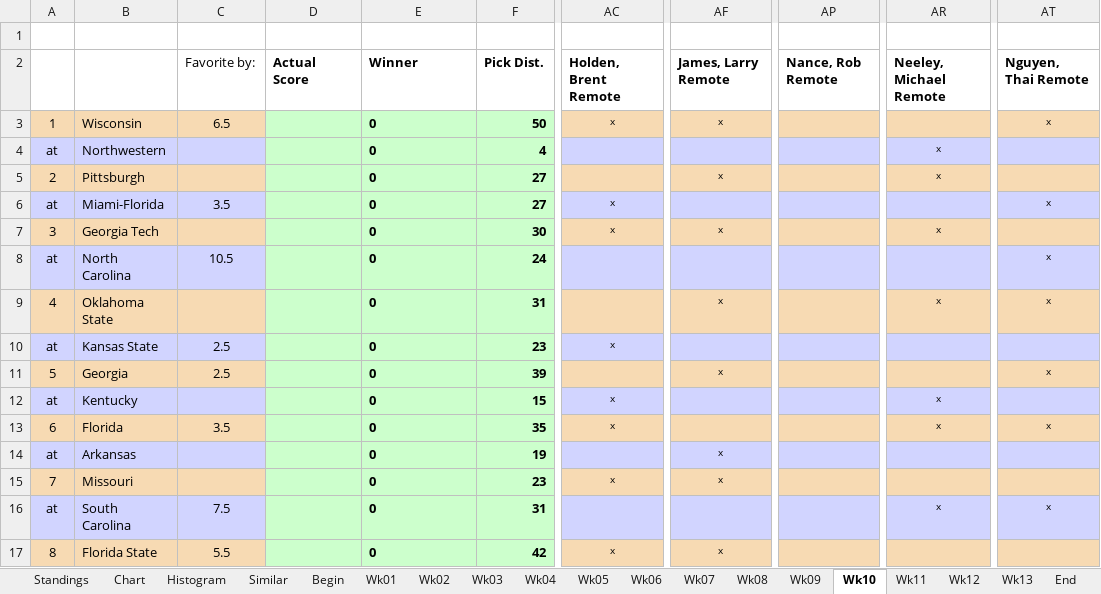
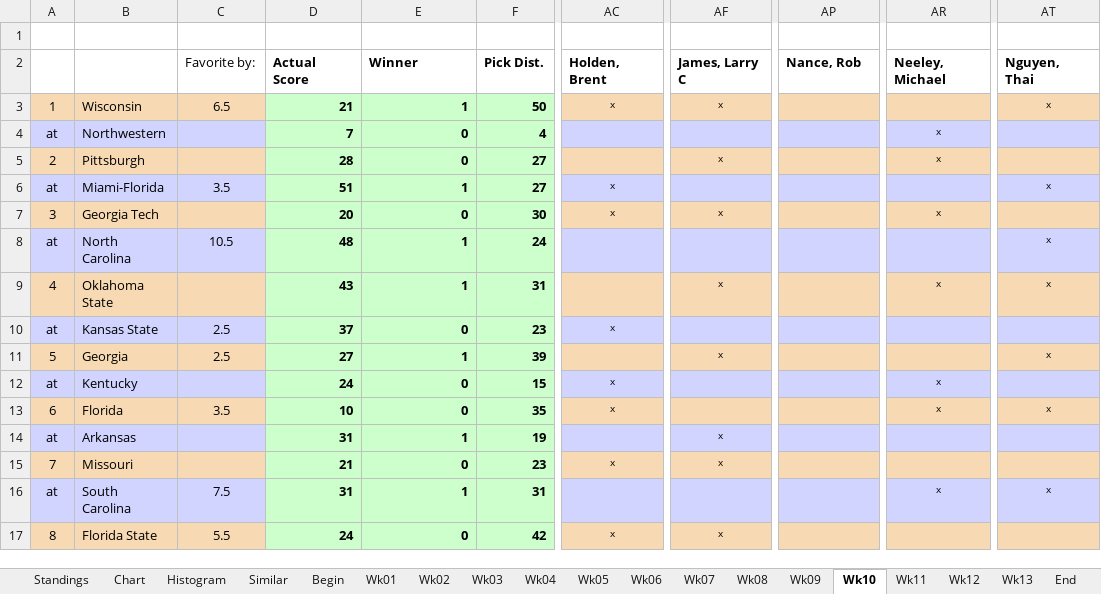
Before and after one commit to blreams/collegefootballpick10, an Excel workbook: excel_history/data/pool_2016_standings.xlsm, sheet Wk10, drawn as a sheet; only a part is shown, gaps mark what is left out; values as stored, in another font and other column widths than the file's, no borders; charts and pictures and conditional formats not drawn; the diff covers the shown part only; the diff names each change by its address in the sheet, - before the commit and + after, or states it on an @@ line.

```diff
--- a/excel_history/data/pool_2016_standings.xlsm (sheet Wk10)
+++ b/excel_history/data/pool_2016_standings.xlsm (sheet Wk10)
-AC2: Holden, Brent Remote
+AC2: Holden, Brent
-AF2: James, Larry Remote
+AF2: James, Larry C
-AP2: Nance, Rob Remote
+AP2: Nance, Rob
-AR2: Neeley, Michael Remote
+AR2: Neeley, Michael
-AT2: Nguyen, Thai Remote
+AT2: Nguyen, Thai
-D3: (empty)
+D3: 21
-E3: 0
+E3: 1
-D4: (empty)
+D4: 7
-E4:E5 alignment: left
+E4:E5 alignment: right
-D5: (empty)
+D5: 28
-D6: (empty)
+D6: 51
-E6: 0
+E6: 1
-D7: (empty)
+D7: 20
-E7 alignment: left
+E7 alignment: right
-D8: (empty)
+D8: 48
-E8:E9: 0
+E8:E9: 1
-D9: (empty)
+D9: 43
-D10: (empty)
+D10: 37
-E10 alignment: left
+E10 alignment: right
-D11: (empty)
+D11: 27
-E11: 0
+E11: 1
-D12: (empty)
+D12: 24
-E12:E13 alignment: left
+E12:E13 alignment: right
-D13: (empty)
+D13: 10
-D14: (empty)
+D14: 31
-E14: 0
+E14: 1
-D15: (empty)
+D15: 21
-E15 alignment: left
+E15 alignment: right
-D16: (empty)
+D16: 31
-E16: 0
+E16: 1
-D17: (empty)
+D17: 24
-E17 alignment: left
+E17 alignment: right
```
Also changed, not shown: 3 added rows, 3 removed rows, 76 edited cells and cell formats elsewhere in this sheet, sheet Similar, sheet Standings, sheet Wk11, sheet Chart, sheet Conference, sheet Wk13, 13 more sheets, formulas that keep their value, charts or pictures, excel_history/data/pool_2015_standings.xlsm.
